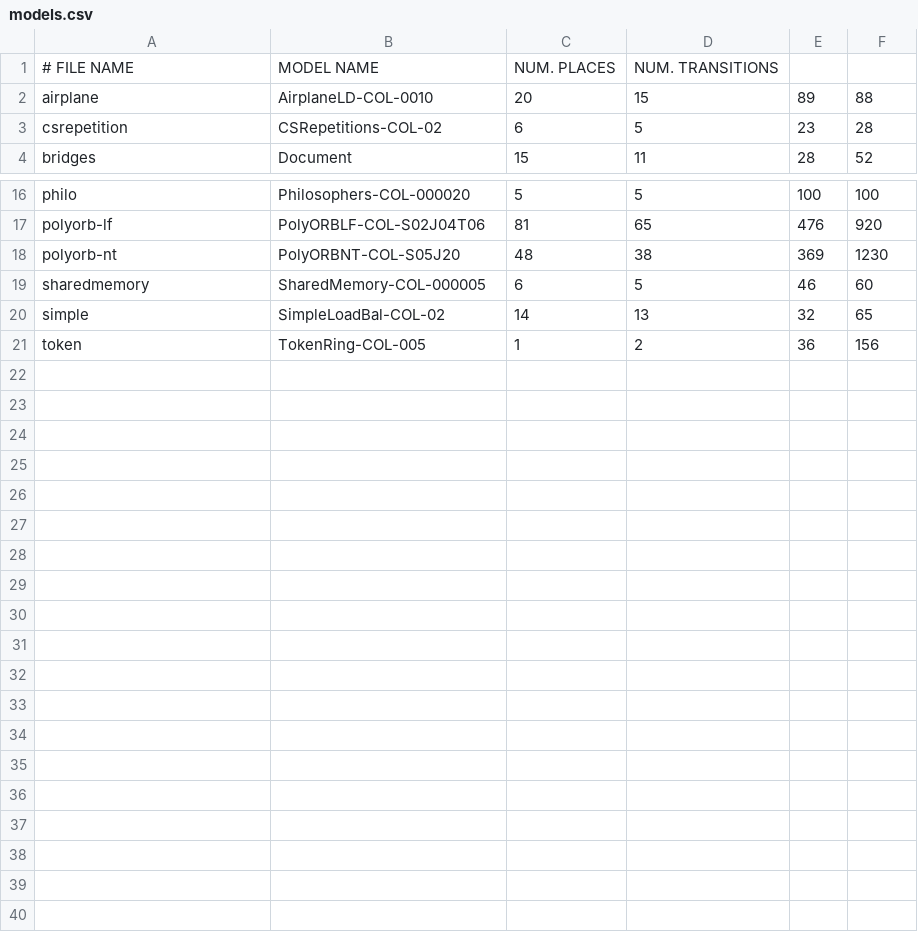
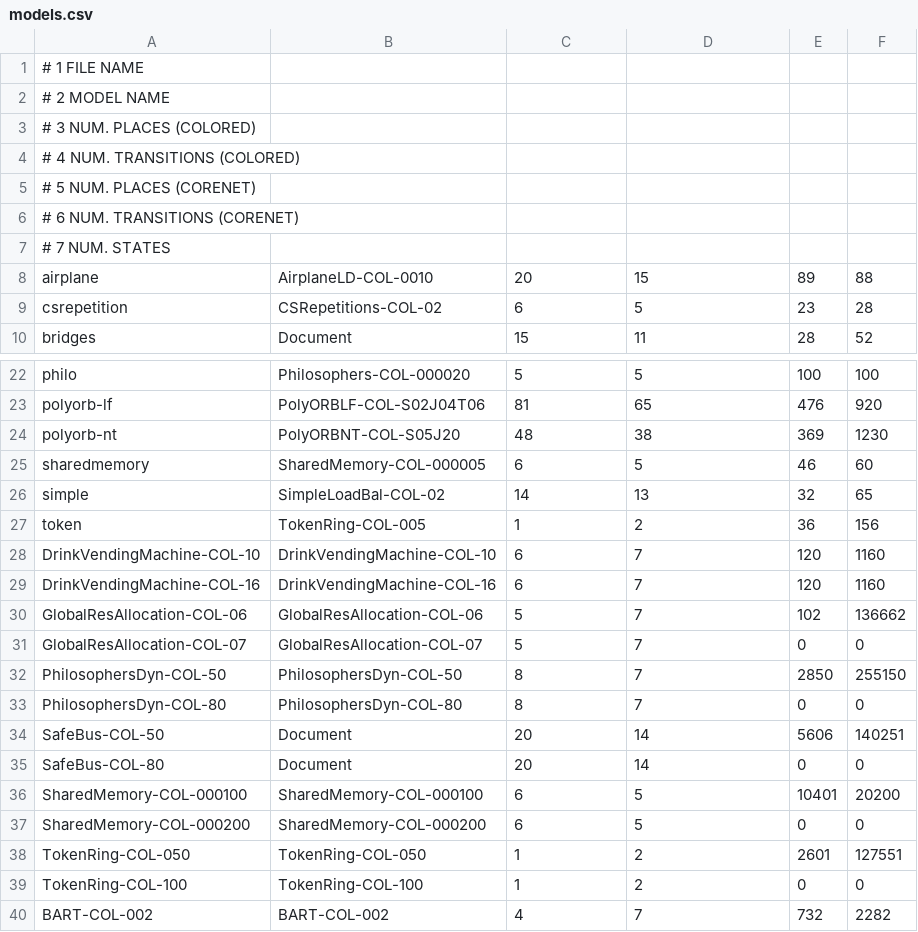
Before and after one commit to dalzilio/mcc, a CSV file: benchmarks/models.csv, drawn as a sheet; only a part is shown, gaps mark what is left out; removed rows and columns are numbered as before the commit, all else as after; the diff names each change by its address in the sheet, - before the commit and + after, or states it on an @@ line.

Commit message:
added new examples from the MCC in the benchmarks and optimized the printing routine (writing to the net file)

```diff
--- a/benchmarks/models.csv
+++ b/benchmarks/models.csv
-row 1: # FILE NAME | MODEL NAME | NUM. PLACES | NUM. TRANSITIONS
+row 1: # 1 FILE NAME
+row 2: # 2 MODEL NAME
+row 3: # 3 NUM. PLACES (COLORED)
+row 4: # 4 NUM. TRANSITIONS (COLORED)
+row 5: # 5 NUM. PLACES (CORENET)
+row 6: # 6 NUM. TRANSITIONS (CORENET)
+row 7: # 7 NUM. STATES
+row 28: DrinkVendingMachine-COL-10 | DrinkVendingMachine-COL-10 | 6 | 7 | 120 | 1160
+row 29: DrinkVendingMachine-COL-16 | DrinkVendingMachine-COL-16 | 6 | 7 | 120 | 1160
+row 30: GlobalResAllocation-COL-06 | GlobalResAllocation-COL-06 | 5 | 7 | 102 | 136662
+row 31: GlobalResAllocation-COL-07 | GlobalResAllocation-COL-07 | 5 | 7 | 0 | 0
+row 32: PhilosophersDyn-COL-50 | PhilosophersDyn-COL-50 | 8 | 7 | 2850 | 255150
+row 33: PhilosophersDyn-COL-80 | PhilosophersDyn-COL-80 | 8 | 7 | 0 | 0
+row 34: SafeBus-COL-50 | Document | 20 | 14 | 5606 | 140251
+row 35: SafeBus-COL-80 | Document | 20 | 14 | 0 | 0
+row 36: SharedMemory-COL-000100 | SharedMemory-COL-000100 | 6 | 5 | 10401 | 20200
+row 37: SharedMemory-COL-000200 | SharedMemory-COL-000200 | 6 | 5 | 0 | 0
+row 38: TokenRing-COL-050 | TokenRing-COL-050 | 1 | 2 | 2601 | 127551
+row 39: TokenRing-COL-100 | TokenRing-COL-100 | 1 | 2 | 0 | 0
+row 40: BART-COL-002 | BART-COL-002 | 4 | 7 | 732 | 2282
```
Also changed, not shown: 37 other files.
